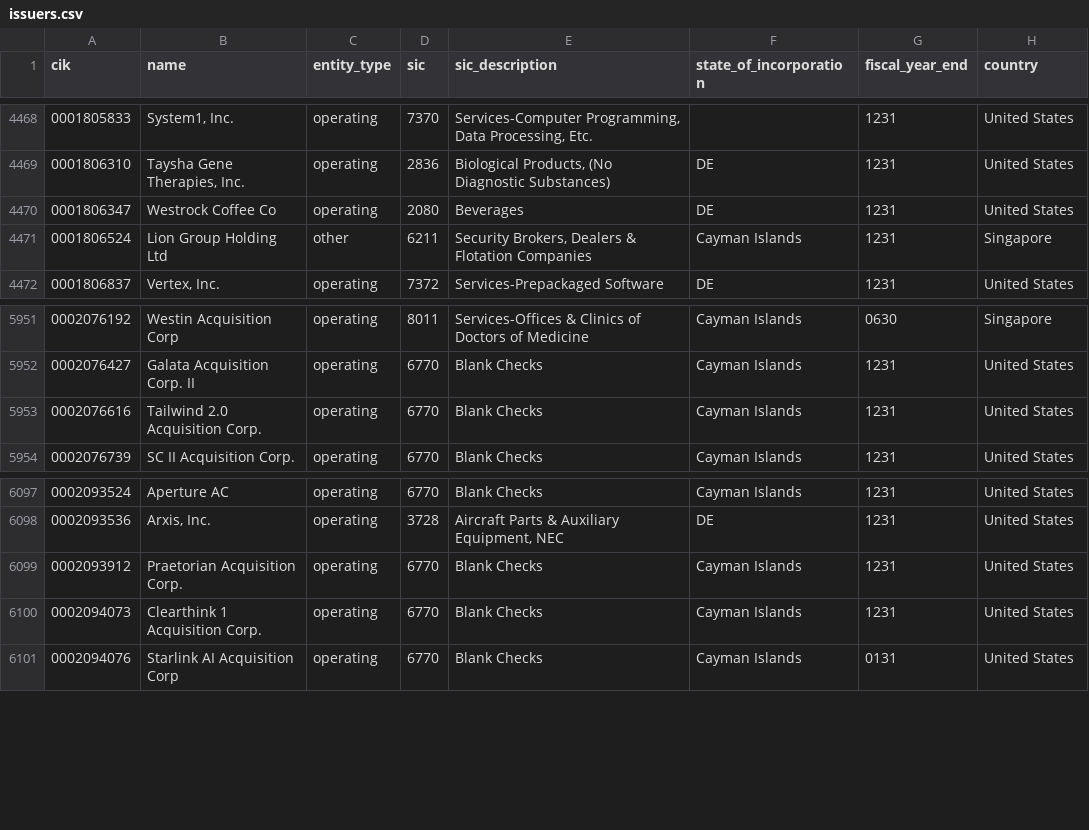
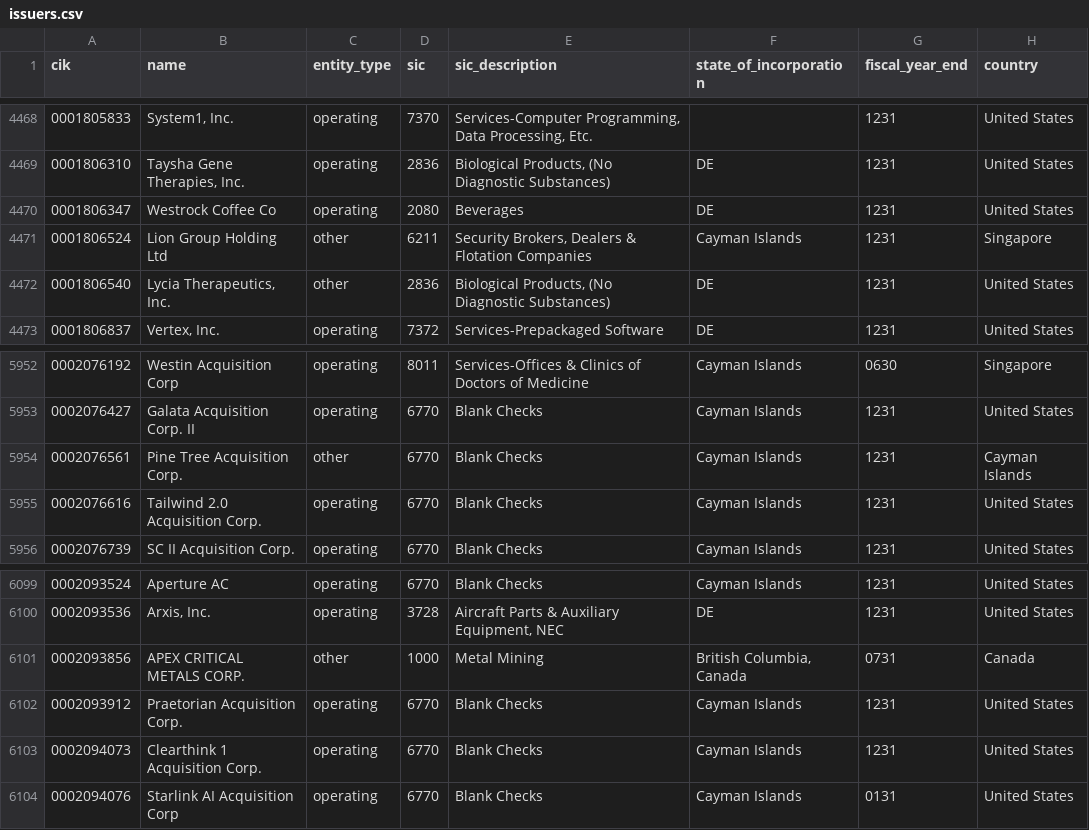
Before and after one commit to zhuy9/security-master, a CSV file: data/issuers.csv, drawn as a sheet; only a part is shown, gaps mark what is left out.

```diff
--- a/data/issuers.csv
+++ b/data/issuers.csv
@@ -4471,2 +4471,3 @@ cik,name,entity_type,sic,sic_description,state_of_incorporation,fiscal_year_end,
 0001806524,Lion Group Holding Ltd,other,6211,"Security Brokers, Dealers & Flotation Companies",Cayman Islands,1231,Singapore
+0001806540,"Lycia Therapeutics, Inc.",other,2836,"Biological Products, (No Diagnostic Substances)",DE,1231,United States
 0001806837,"Vertex, Inc.",operating,7372,Services-Prepackaged Software,DE,1231,United States
@@ -5952,2 +5953,3 @@ cik,name,entity_type,sic,sic_description,state_of_incorporation,fiscal_year_end,
 0002076427,Galata Acquisition Corp. II,operating,6770,Blank Checks,Cayman Islands,1231,United States
+0002076561,Pine Tree Acquisition Corp.,other,6770,Blank Checks,Cayman Islands,1231,Cayman Islands
 0002076616,Tailwind 2.0 Acquisition Corp.,operating,6770,Blank Checks,Cayman Islands,1231,United States
@@ -6098,2 +6100,3 @@ cik,name,entity_type,sic,sic_description,state_of_incorporation,fiscal_year_end,
 0002093536,"Arxis, Inc.",operating,3728,"Aircraft Parts & Auxiliary Equipment, NEC",DE,1231,United States
+0002093856,APEX CRITICAL METALS CORP.,other,1000,Metal Mining,"British Columbia, Canada",0731,Canada
 0002093912,Praetorian Acquisition Corp.,operating,6770,Blank Checks,Cayman Islands,1231,United States
```
Also changed, not shown: 2 other files.
